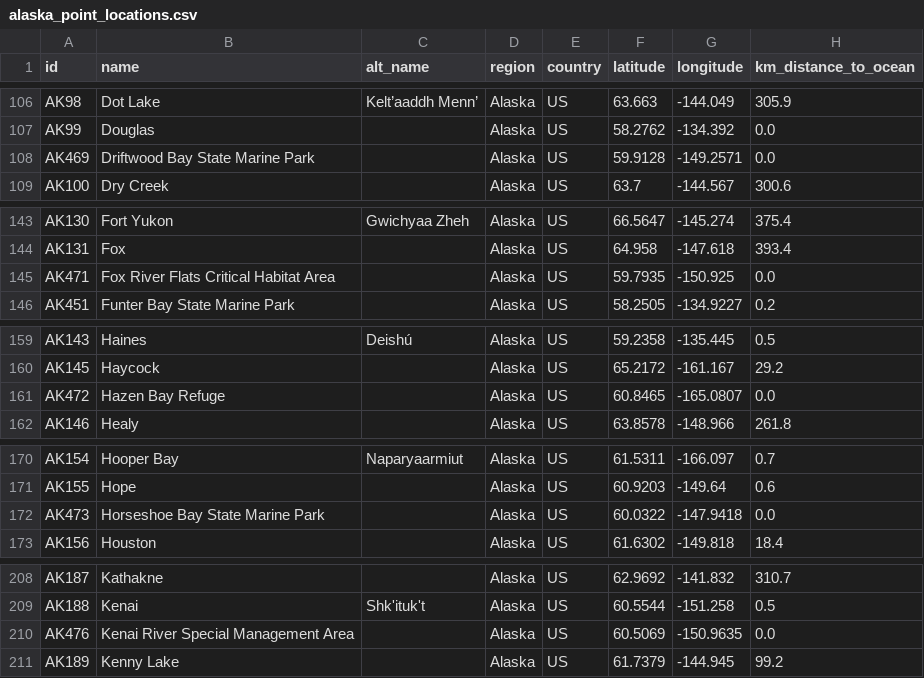
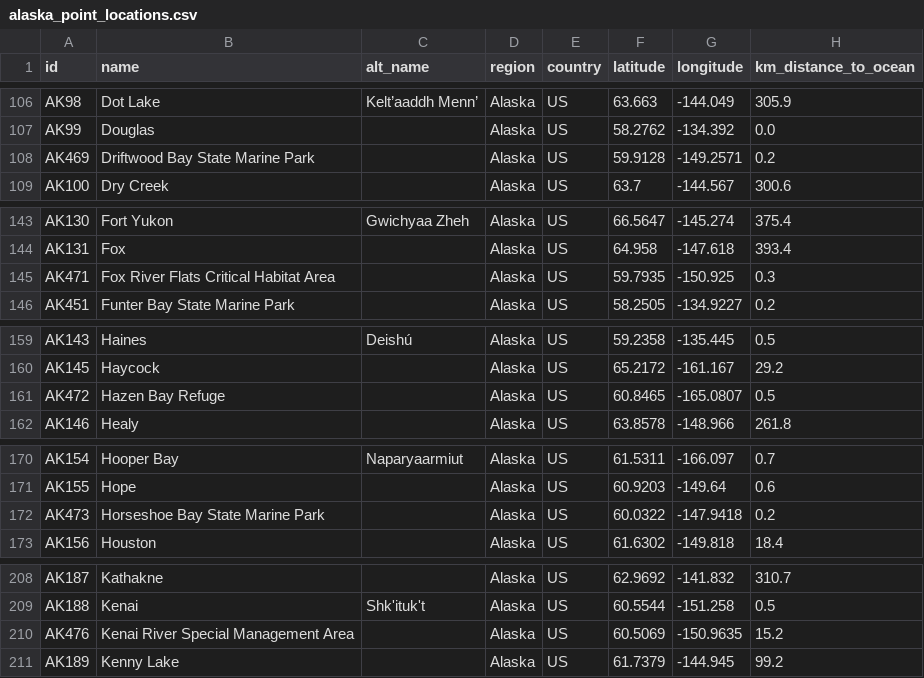
Before and after one commit to ua-snap/geospatial-vector-veracity, a CSV file: vector_data/point/alaska_point_locations.csv, drawn as a sheet; only a part is shown, gaps mark what is left out; the diff covers the shown part only.

Commit message:
computes coastal distances

```diff
--- a/vector_data/point/alaska_point_locations.csv
+++ b/vector_data/point/alaska_point_locations.csv
@@ -107,3 +107,3 @@ AK98,Dot Lake,Kelt’aaddh Menn’,Alaska,US,63.663,-144.049,305.9
 AK99,Douglas,,Alaska,US,58.2762,-134.392,0.0
-AK469,Driftwood Bay State Marine Park,,Alaska,US,59.9128,-149.2571,0.0
+AK469,Driftwood Bay State Marine Park,,Alaska,US,59.9128,-149.2571,0.2
 AK100,Dry Creek,,Alaska,US,63.7,-144.567,300.6
@@ -144,3 +144,3 @@ AK130,Fort Yukon,Gwichyaa Zheh,Alaska,US,66.5647,-145.274,375.4
 AK131,Fox,,Alaska,US,64.958,-147.618,393.4
-AK471,Fox River Flats Critical Habitat Area,,Alaska,US,59.7935,-150.925,0.0
+AK471,Fox River Flats Critical Habitat Area,,Alaska,US,59.7935,-150.925,0.3
 AK451,Funter Bay State Marine Park,,Alaska,US,58.2505,-134.9227,0.2
@@ -160,3 +160,3 @@ AK143,Haines,Deishú,Alaska,US,59.2358,-135.445,0.5
 AK145,Haycock,,Alaska,US,65.2172,-161.167,29.2
-AK472,Hazen Bay Refuge,,Alaska,US,60.8465,-165.0807,0.0
+AK472,Hazen Bay Refuge,,Alaska,US,60.8465,-165.0807,0.5
 AK146,Healy,,Alaska,US,63.8578,-148.966,261.8
@@ -171,3 +171,3 @@ AK154,Hooper Bay,Naparyaarmiut,Alaska,US,61.5311,-166.097,0.7
 AK155,Hope,,Alaska,US,60.9203,-149.64,0.6
-AK473,Horseshoe Bay State Marine Park,,Alaska,US,60.0322,-147.9418,0.0
+AK473,Horseshoe Bay State Marine Park,,Alaska,US,60.0322,-147.9418,0.2
 AK156,Houston,,Alaska,US,61.6302,-149.818,18.4
@@ -209,3 +209,3 @@ AK187,Kathakne,,Alaska,US,62.9692,-141.832,310.7
 AK188,Kenai,Shk'ituk't,Alaska,US,60.5544,-151.258,0.5
-AK476,Kenai River Special Management Area,,Alaska,US,60.5069,-150.9635,0.0
+AK476,Kenai River Special Management Area,,Alaska,US,60.5069,-150.9635,15.2
 AK189,Kenny Lake,,Alaska,US,61.7379,-144.945,99.2
```
Also changed, not shown: 13 edited cells elsewhere in this file.
